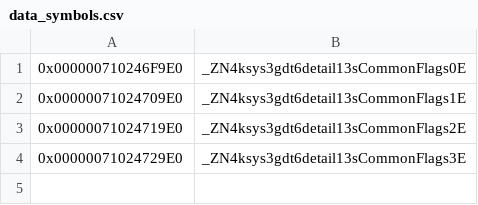
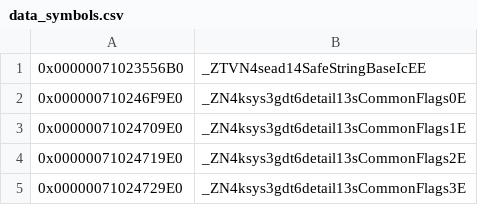
Before and after one commit to zeldaret/botw, a CSV file: data/data_symbols.csv, drawn as a sheet; the diff names each change by its address in the sheet, - before the commit and + after, or states it on an @@ line.

Commit message:
tools: Add support for data symbol checking for GOT entries

```diff
--- a/data/data_symbols.csv
+++ b/data/data_symbols.csv
+row 1: 0x00000071023556B0 | _ZTVN4sead14SafeStringBaseIcEE
```
Also changed, not shown: 2 other files.
